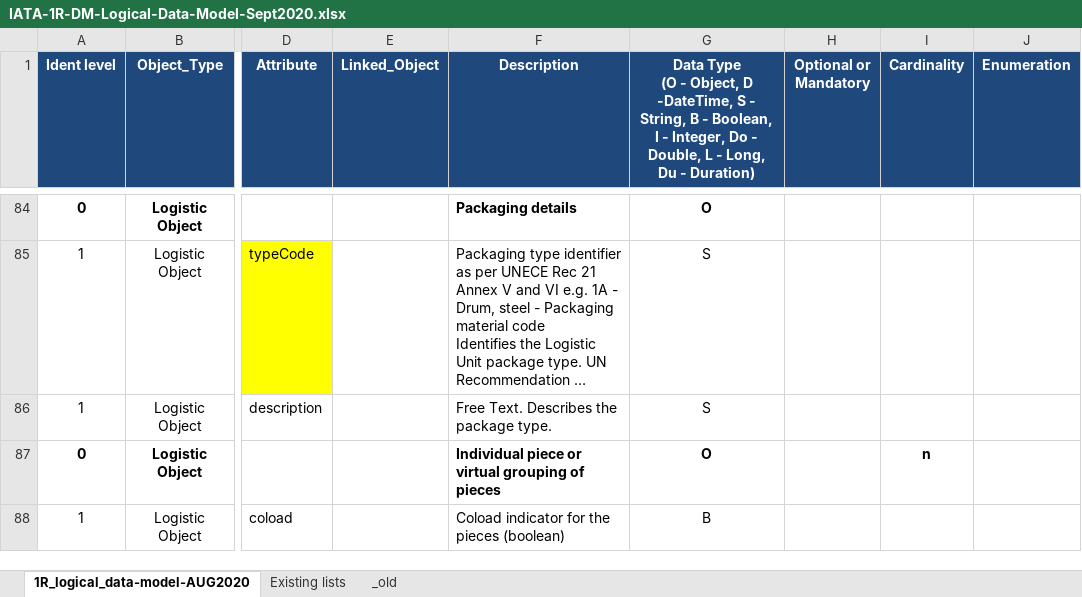
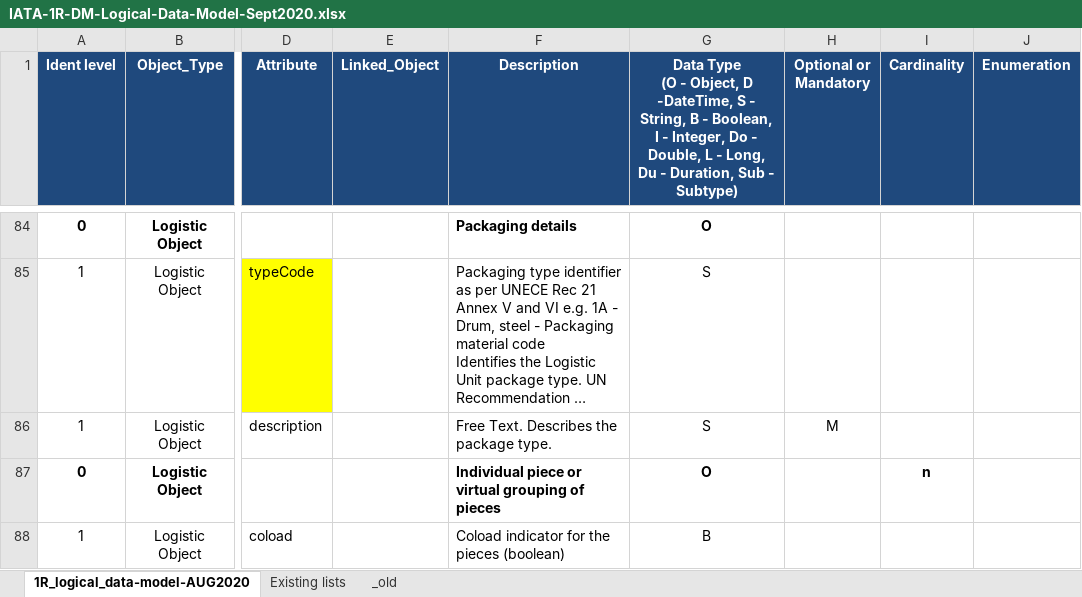
Before and after one commit to IATA-Cargo/ONE-Record, an Excel workbook: working_draft/data-model/IATA-1R-DM-Logical-Data-Model-Sept2020.xlsx, sheet 1R_logical_data-model-AUG2020, drawn as a sheet; only a part is shown, gaps mark what is left out; long unchanged cells end in …; values as stored, in another font and other column widths than the file's, no borders; the diff covers the shown part only; the diff names each change by its address in the sheet, - before the commit and + after, or states it on an @@ line.

Commit message:
Latest data model version

```diff
--- a/working_draft/data-model/IATA-1R-DM-Logical-Data-Model-Sept2020.xlsx (sheet 1R_logical_data-model-AUG2020)
+++ b/working_draft/data-model/IATA-1R-DM-Logical-Data-Model-Sept2020.xlsx (sheet 1R_logical_data-model-AUG2020)
-G1: …Du - Duration)
+G1: …Du - Duration, Sub - Subtype)
-H86 (Optional or Mandatory): (empty)
+H86 (Optional or Mandatory): M
```
Also changed, not shown: 2 added rows, 2 removed rows and 10 edited cells elsewhere in this sheet, sheet Existing lists.
